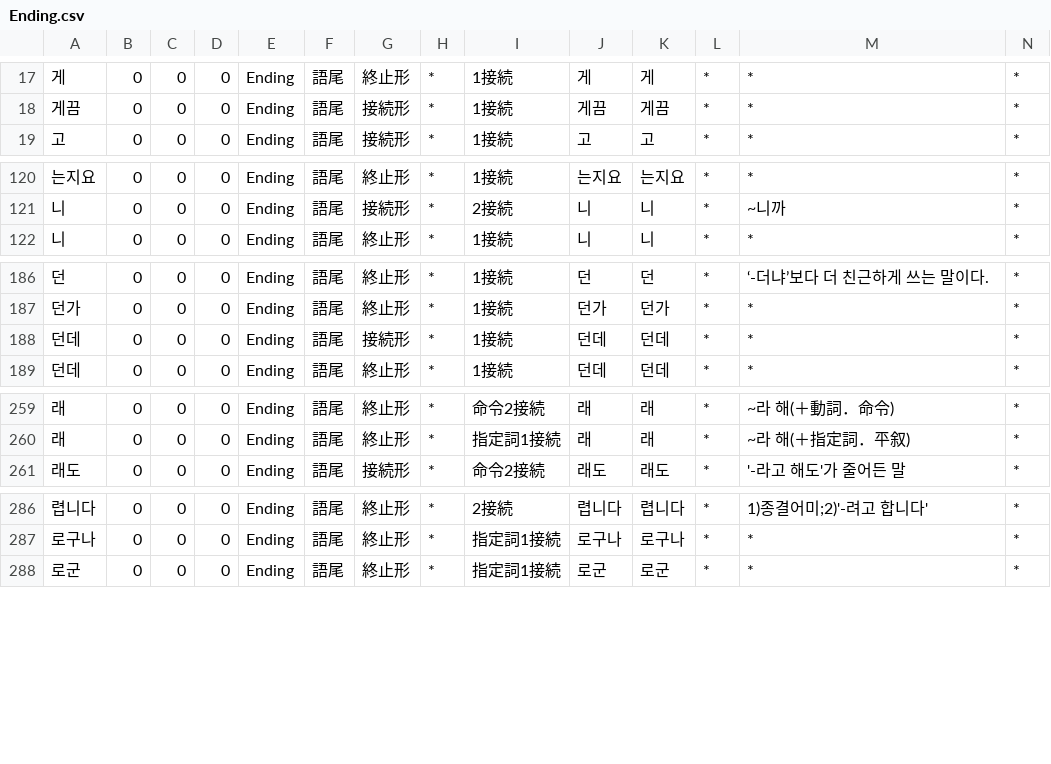
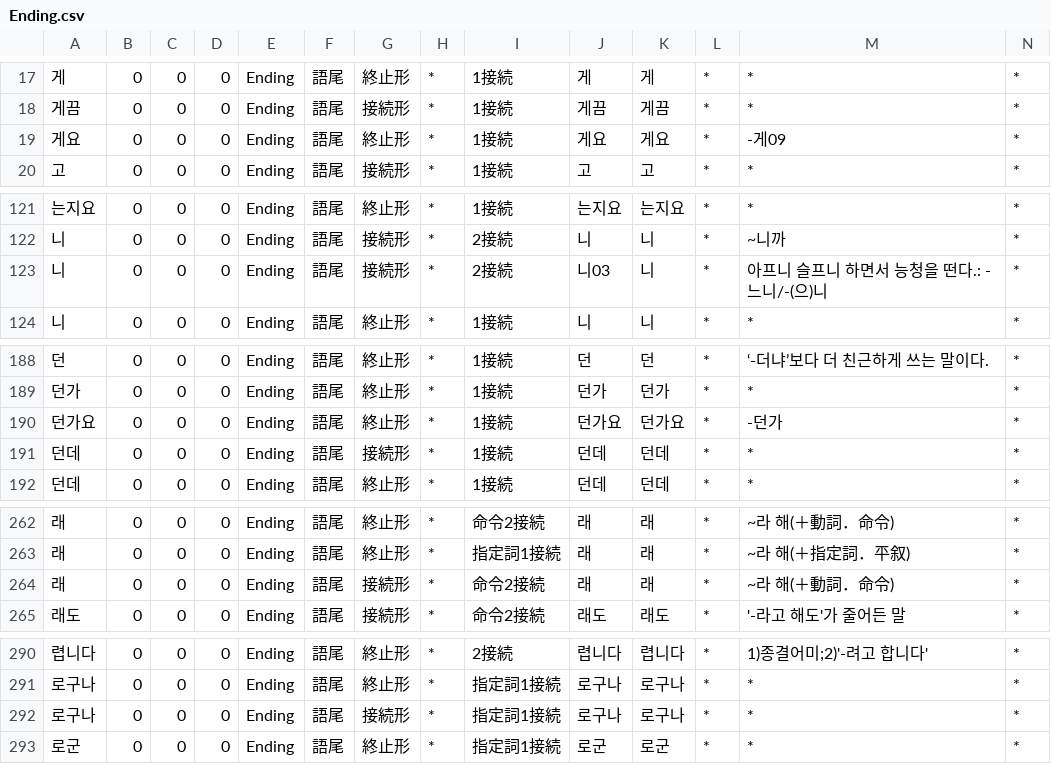
Before and after one commit to okikirmui/handic, a CSV file: seed/Ending.csv, drawn as a sheet; only a part is shown, gaps mark what is left out; rows hold the shown columns only; the diff covers the shown part only; the diff names each change by its address in the sheet, - before the commit and + after, or states it on an @@ line.

```diff
--- a/seed/Ending.csv
+++ b/seed/Ending.csv
+row 19: 게요 | 0 | 0 | 0 | Ending | 語尾 | 終止形 | * | 1接続 | 게요 | 게요 | * | -게09 | *
+row 123: 니 | 0 | 0 | 0 | Ending | 語尾 | 接続形 | * | 2接続 | 니03 | 니 | * | 아프니 슬프니 하면서 능청을 떤다.: -느니/-(으)니 | *
+row 190: 던가요 | 0 | 0 | 0 | Ending | 語尾 | 終止形 | * | 1接続 | 던가요 | 던가요 | * | -던가 | *
+row 264: 래 | 0 | 0 | 0 | Ending | 語尾 | 接続形 | * | 命令2接続 | 래 | 래 | * | ~라 해(＋動詞．命令) | *
+row 292: 로구나 | 0 | 0 | 0 | Ending | 語尾 | 接続形 | * | 指定詞1接続 | 로구나 | 로구나 | * | * | *
```
Also changed, not shown: 2 added rows elsewhere in this file, seed/Adverb.csv, seed/Modifier.csv, 4 other files.
